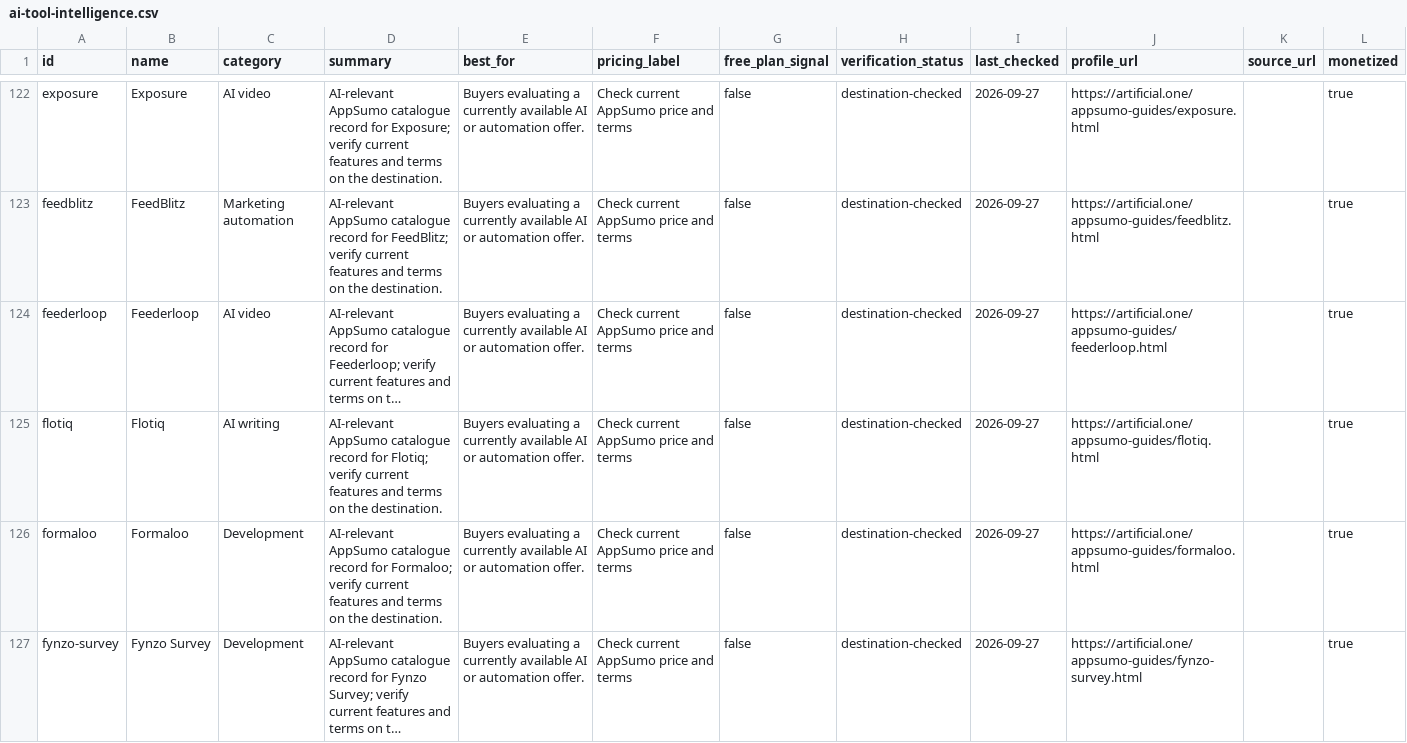
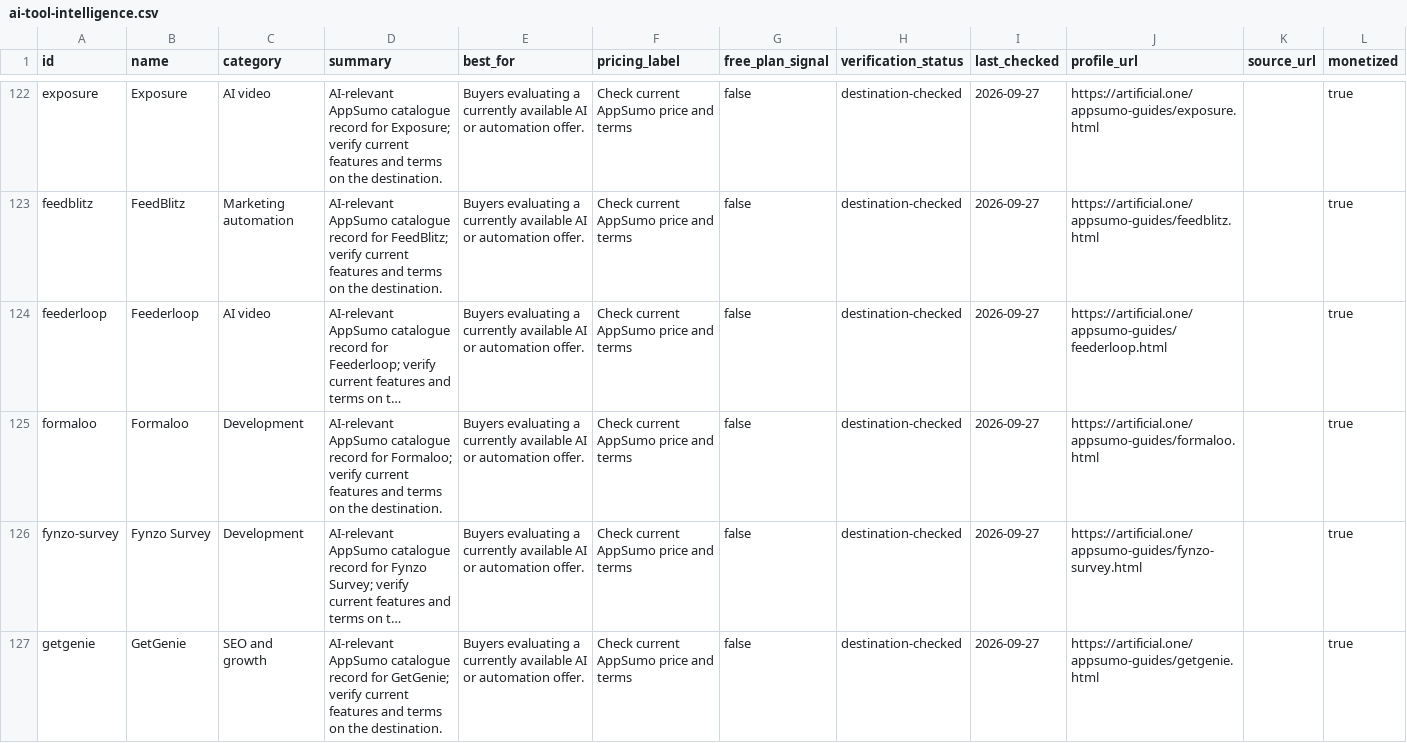
Before and after one commit to artificial-one/artificial-one, a CSV file: data/ai-tool-intelligence.csv, drawn as a sheet; only a part is shown, gaps mark what is left out; the shorter side is filled out with more unchanged rows; long unchanged cells end in …; the diff names each change by its address in the sheet, - before the commit and + after, or states it on an @@ line.

```diff
--- a/data/ai-tool-intelligence.csv
+++ b/data/ai-tool-intelligence.csv
-row 125: flotiq | Flotiq | AI writing | AI-relevant AppSumo catalogue record for Flotiq; verify current features and terms on the destination. | Buyers evaluating a currently available AI or automation offer. | Check current AppSumo price and terms | false | destination-checked | 2026-09-27 | https://artificial.one/appsumo-guides/flotiq.html |  | true
```
Also changed, not shown: 9 other files.
